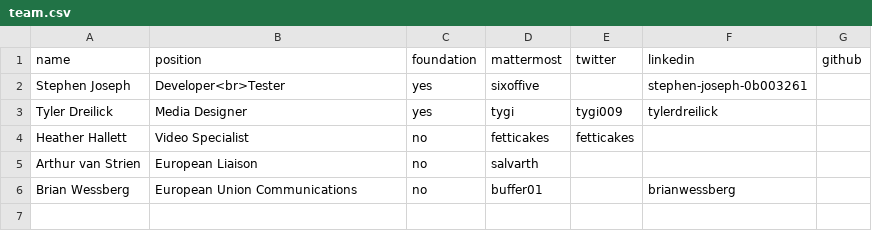
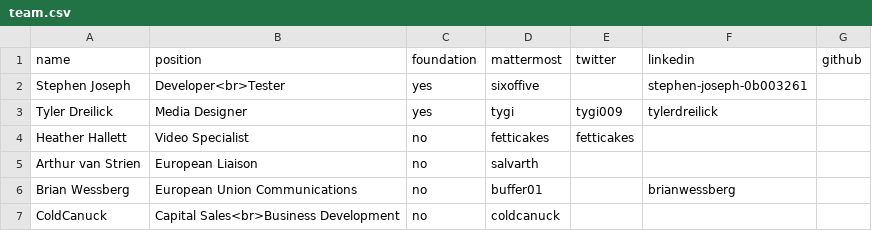
Before and after one commit to terracoin/website, a CSV file: _data/team.csv, drawn as a sheet.

Commit message:
Add placeholder for ColdCanuck till I get his info

```diff
--- a/_data/team.csv
+++ b/_data/team.csv
@@ -6 +6,2 @@ Arthur van Strien,European Liaison,no,salvarth,,,
 Brian Wessberg,European Union Communications,no,buffer01,,brianwessberg,
+ColdCanuck,Capital Sales<br>Business Development,no,coldcanuck,,,
```
